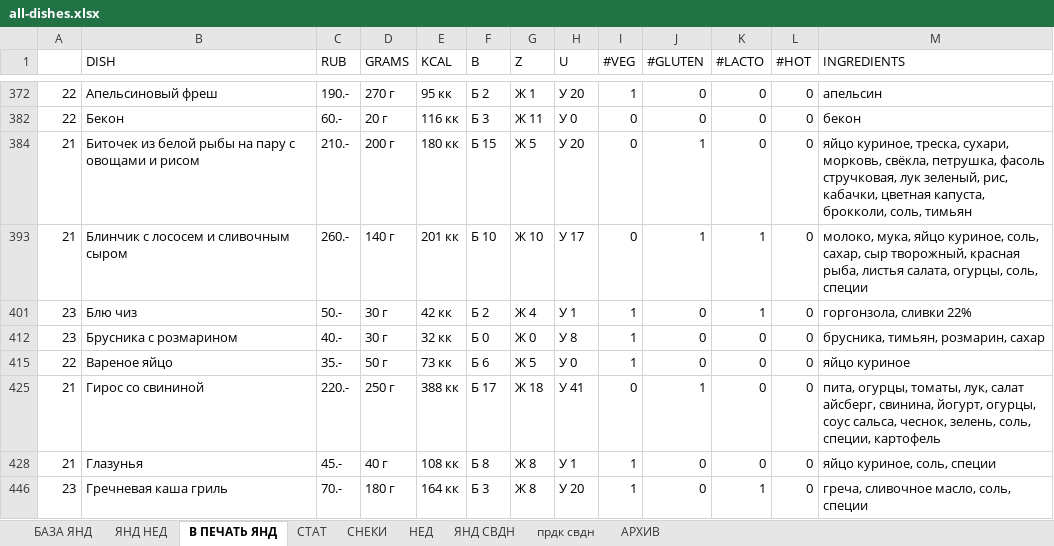
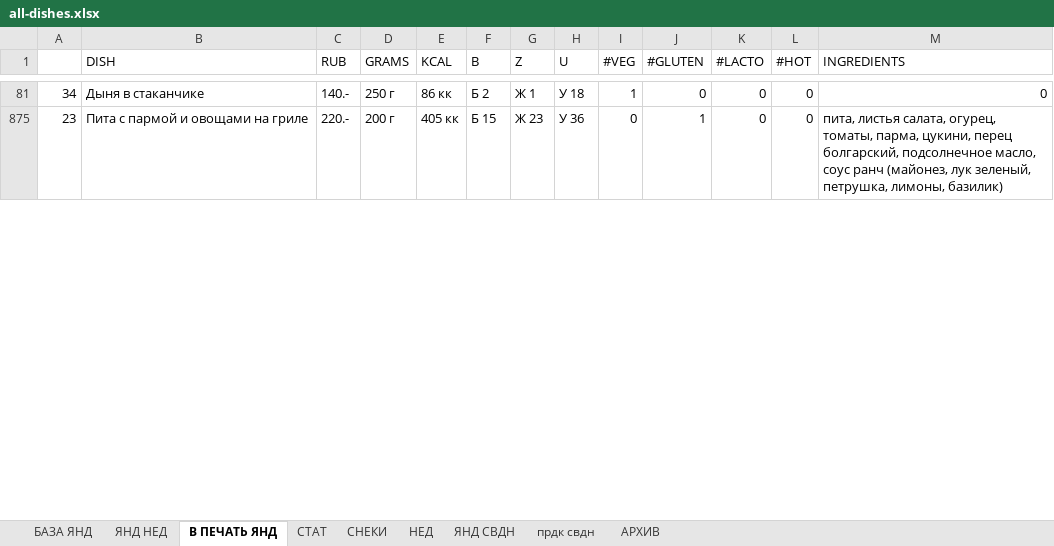
Before and after one commit to yozuul/benua-cat-bot, an Excel workbook: telegram-bot/data/all-dishes.xlsx, sheet В ПЕЧАТЬ ЯНД, drawn as a sheet; only a part is shown, gaps mark what is left out; values as stored, in another font and other column widths than the file's, no borders; removed rows and columns are numbered as before the commit, all else as after; the diff covers the shown part only; the diff names each change by its address in the sheet, - before the commit and + after, or states it on an @@ line.

```diff
--- a/telegram-bot/data/all-dishes.xlsx (sheet В ПЕЧАТЬ ЯНД)
+++ b/telegram-bot/data/all-dishes.xlsx (sheet В ПЕЧАТЬ ЯНД)
-A81: 22
+A81: 34
-B81 (DISH): Апельсиновый фреш
+B81 (DISH): Дыня в стаканчике
-C81 (RUB): 190.-
+C81 (RUB): 140.-
-D81 (GRAMS): 270 г
+D81 (GRAMS): 250 г
-E81 (KCAL): 95 кк
+E81 (KCAL): 86 кк
-H81 (U): У 20
+H81 (U): У 18
-M81 (INGREDIENTS): апельсин
+M81 (INGREDIENTS): 0
@@ row 382 hidden: 22 | Бекон | 60.- | 20 г | 116 кк | Б 3 | Ж 11 | У 0 | 0 | 0 | 0 | 0 | бекон @@
-A875: 21
+A875: 23
-B875 (DISH): Биточек из белой рыбы на пару с овощами и рисом
+B875 (DISH): Пита с пармой и овощами на гриле
-C875 (RUB): 210.-
+C875 (RUB): 220.-
-E875 (KCAL): 180 кк
+E875 (KCAL): 405 кк
-G875 (Z): Ж 5
+G875 (Z): Ж 23
-H875 (U): У 20
+H875 (U): У 36
-M875 (INGREDIENTS): яйцо куриное, треска, сухари, морковь, свёкла, петрушка, фасоль стручковая, лук зеленый, рис, кабачки, цветная капуста, брокколи, соль, тимьян
+M875 (INGREDIENTS): пита, листья салата, огурец, томаты, парма, цукини, перец болгарский, подсолнечное масло, соус ранч (майонез, лук зеленый, петрушка, лимоны, базилик)
@@ row 393 hidden: 21 | Блинчик с лососем и сливочным сыром | 260.- | 140 г | 201 кк | Б 10 | Ж 10 | У 17 | 0 | 1 | 1 | 0 | молоко, мука, яйцо куриное, соль, сахар, сыр творожный, красная рыба, листья салата, огурцы, соль, специи @@
@@ row 401 hidden: 23 | Блю чиз | 50.- | 30 г | 42 кк | Б 2 | Ж 4 | У 1 | 1 | 0 | 1 | 0 | горгонзола, сливки 22% @@
@@ row 412 hidden: 23 | Брусника с розмарином | 40.- | 30 г | 32 кк | Б 0 | Ж 0 | У 8 | 1 | 0 | 0 | 0 | брусника, тимьян, розмарин, сахар @@
@@ row 415 hidden: 22 | Вареное яйцо | 35.- | 50 г | 73 кк | Б 6 | Ж 5 | У 0 | 1 | 0 | 0 | 0 | яйцо куриное @@
@@ row 425 hidden: 21 | Гирос со свининой | 220.- | 250 г | 388 кк | Б 17 | Ж 18 | У 41 | 0 | 1 | 0 | 0 | пита, огурцы, томаты, лук, салат айсберг, свинина, йогурт, огурцы, соус сальса, чеснок, зелень, соль, специи, картофель @@
@@ row 428 hidden: 21 | Глазунья | 45.- | 40 г | 108 кк | Б 8 | Ж 8 | У 1 | 1 | 0 | 0 | 0 | яйцо куриное, соль, специи @@
@@ row 446 hidden: 23 | Гречневая каша гриль | 70.- | 180 г | 164 кк | Б 3 | Ж 8 | У 20 | 1 | 0 | 1 | 0 | греча, сливочное масло, соль, специи @@
```
Also changed, not shown: 2 removed rows, 111 hidden or unhidden rows and 15 edited cells elsewhere in this sheet, sheet БАЗА ЯНД, sheet ЯНД НЕД, sheet ЯНД СВДН, sheet НЕД, sheet СТАТ, formulas that keep their value, hidden cells, 41 other files.
